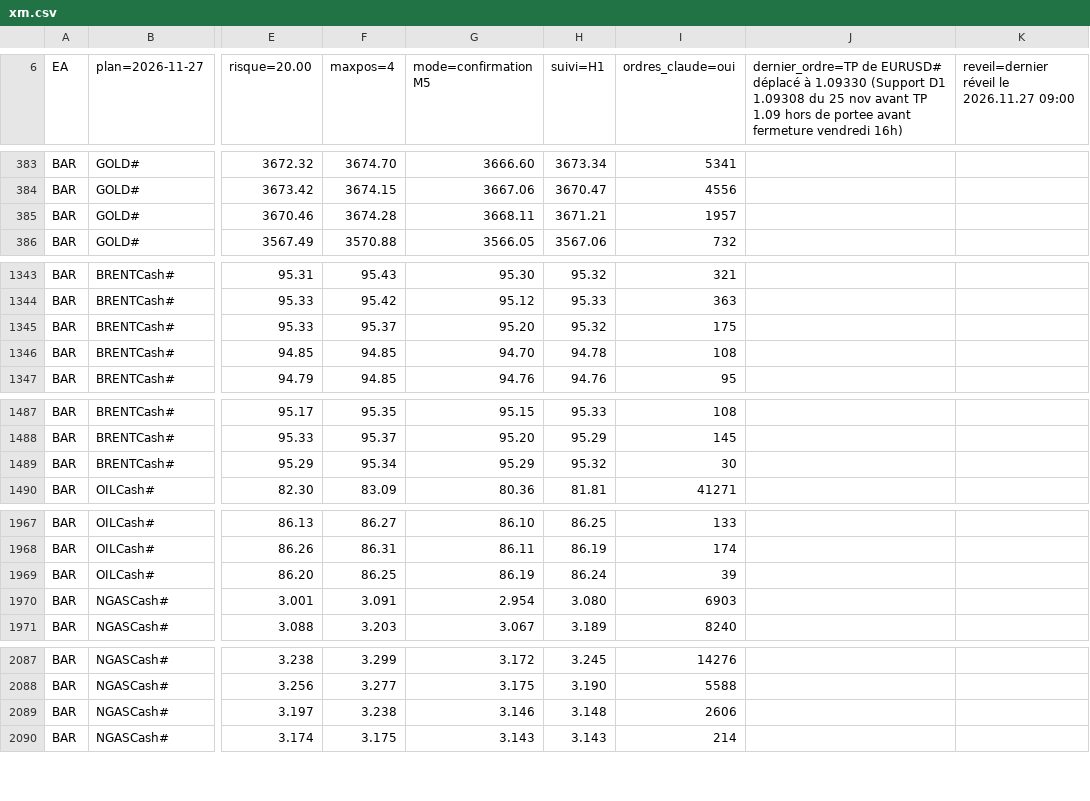
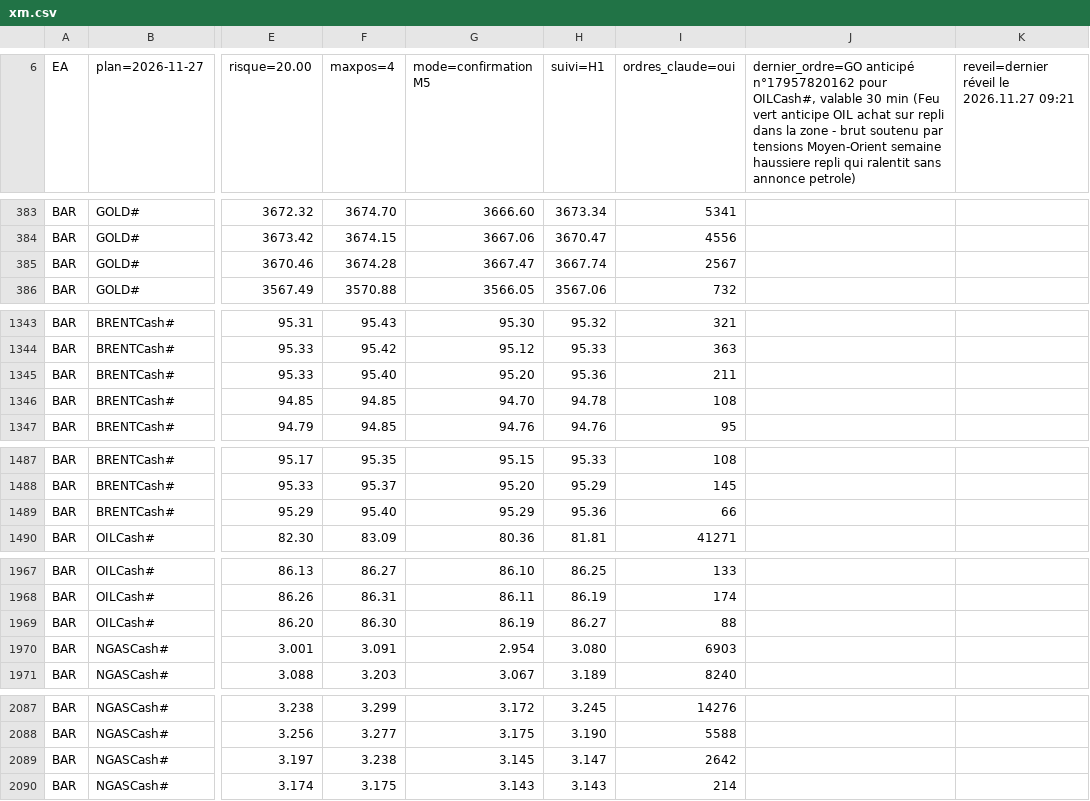
Before and after one commit to KidiMig/trading-plan, a CSV file: xm.csv, drawn as a sheet; only a part is shown, gaps mark what is left out; the diff covers the shown part only; the diff names each change by its address in the sheet, - before the commit and + after, or states it on an @@ line.

```diff
--- a/xm.csv
+++ b/xm.csv
-J6: dernier_ordre=TP de EURUSD# déplacé à 1.09330 (Support D1 1.09308 du 25 nov avant TP 1.09 hors de portee avant fermeture vendredi 16h)
+J6: dernier_ordre=GO anticipé n°17957820162 pour OILCash#, valable 30 min (Feu vert anticipe OIL achat sur repli dans la zone - brut soutenu par tensions Moyen-Orient semaine haussiere repli qui ralentit sans annonce petrole)
-K6: reveil=dernier réveil le 2026.11.27 09:00
+K6: reveil=dernier réveil le 2026.11.27 09:21
-G385 (mode=confirmation M5): 3668.11
+G385 (mode=confirmation M5): 3667.47
-H385 (suivi=H1): 3671.21
+H385 (suivi=H1): 3667.74
-I385 (ordres_claude=oui): 1957
+I385 (ordres_claude=oui): 2567
-F1345 (maxpos=4): 95.37
+F1345 (maxpos=4): 95.40
-H1345 (suivi=H1): 95.32
+H1345 (suivi=H1): 95.36
-I1345 (ordres_claude=oui): 175
+I1345 (ordres_claude=oui): 211
-F1489 (maxpos=4): 95.34
+F1489 (maxpos=4): 95.40
-H1489 (suivi=H1): 95.32
+H1489 (suivi=H1): 95.36
-I1489 (ordres_claude=oui): 30
+I1489 (ordres_claude=oui): 66
-F1969 (maxpos=4): 86.25
+F1969 (maxpos=4): 86.30
-H1969 (suivi=H1): 86.24
+H1969 (suivi=H1): 86.27
-I1969 (ordres_claude=oui): 39
+I1969 (ordres_claude=oui): 88
-G2089 (mode=confirmation M5): 3.146
+G2089 (mode=confirmation M5): 3.145
-H2089 (suivi=H1): 3.148
+H2089 (suivi=H1): 3.147
-I2089 (ordres_claude=oui): 2606
+I2089 (ordres_claude=oui): 2642
```
Also changed, not shown: 105 edited cells elsewhere in this file.
